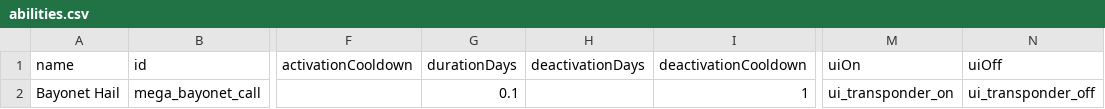
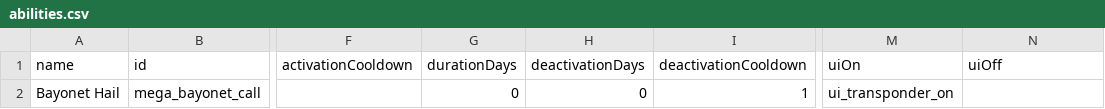
Before and after one commit to CosmicFishi/Megastructure-Bayonet, a CSV file: data/campaign/abilities.csv, drawn as a sheet; only a part is shown, gaps mark what is left out; the diff names each change by its address in the sheet, - before the commit and + after, or states it on an @@ line.

```diff
--- a/data/campaign/abilities.csv
+++ b/data/campaign/abilities.csv
-G2 (durationDays): 0.1
+G2 (durationDays): 0
-H2 (deactivationDays): (empty)
+H2 (deactivationDays): 0
-N2 (uiOff): ui_transponder_off
+N2 (uiOff): (empty)
```
Also changed, not shown: data/campaign/market_conditions.csv, 11 other files.
